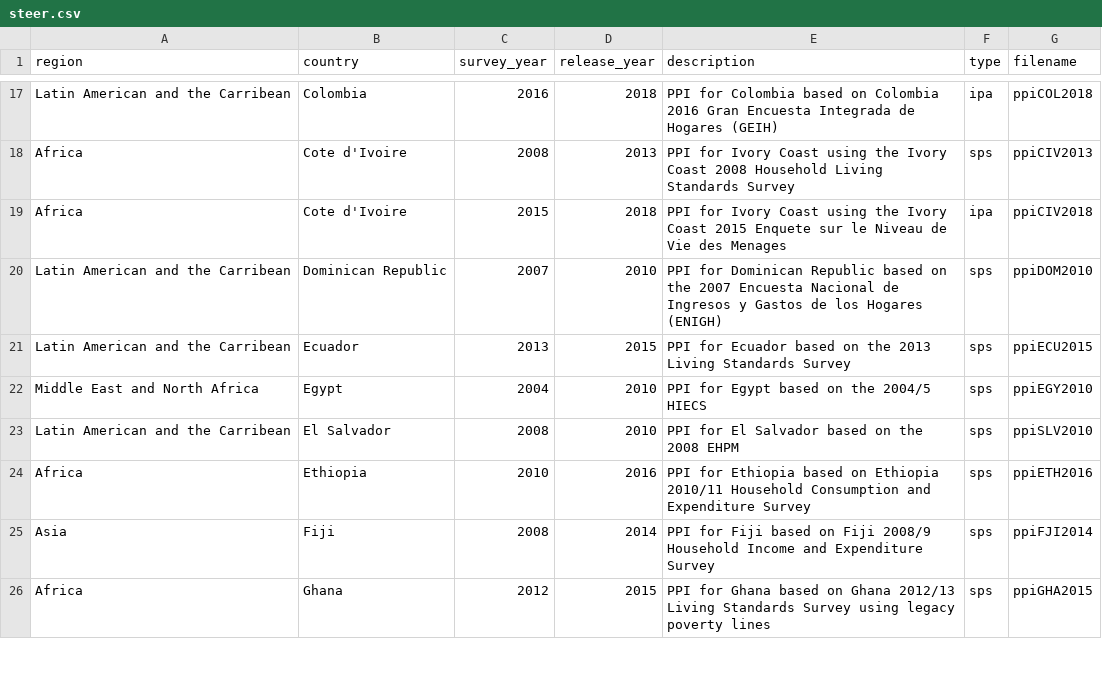
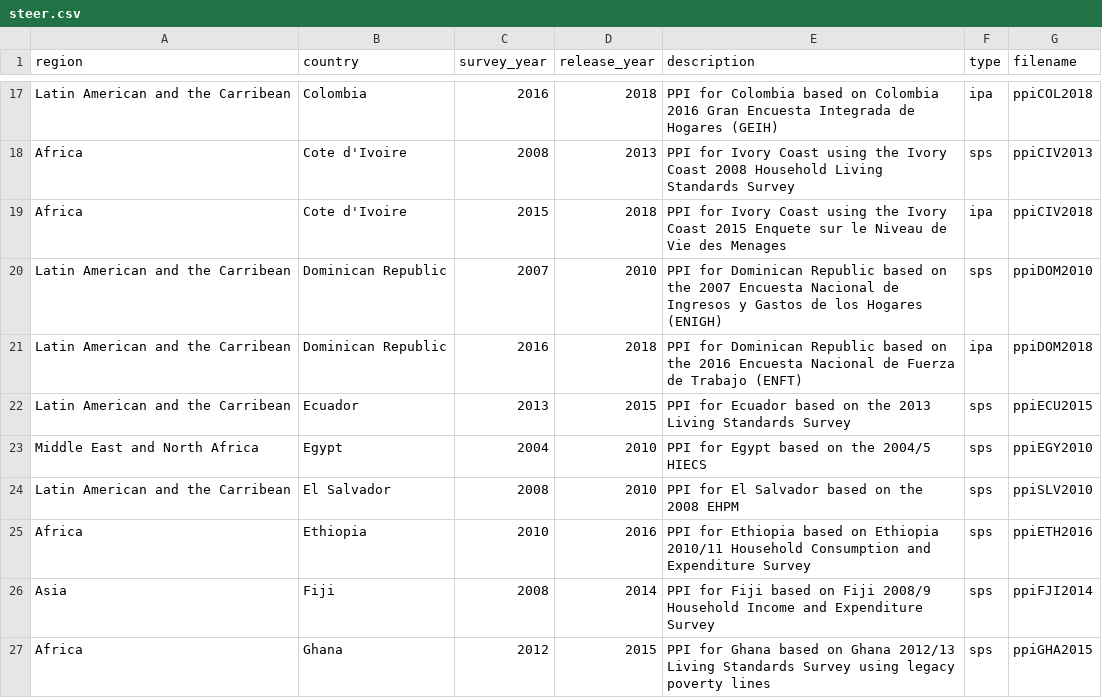
Before and after one commit to katilingban/ppitables, a CSV file: data-raw/steer.csv, drawn as a sheet; only a part is shown, gaps mark what is left out; the diff names each change by its address in the sheet, - before the commit and + after, or states it on an @@ line.

Commit message:
update steer.csv

```diff
--- a/data-raw/steer.csv
+++ b/data-raw/steer.csv
+row 21: Latin American and the Carribean | Dominican Republic | 2016 | 2018 | PPI for Dominican Republic based on the 2016 Encuesta Nacional de Fuerza de Trabajo (ENFT) | ipa | ppiDOM2018
```
